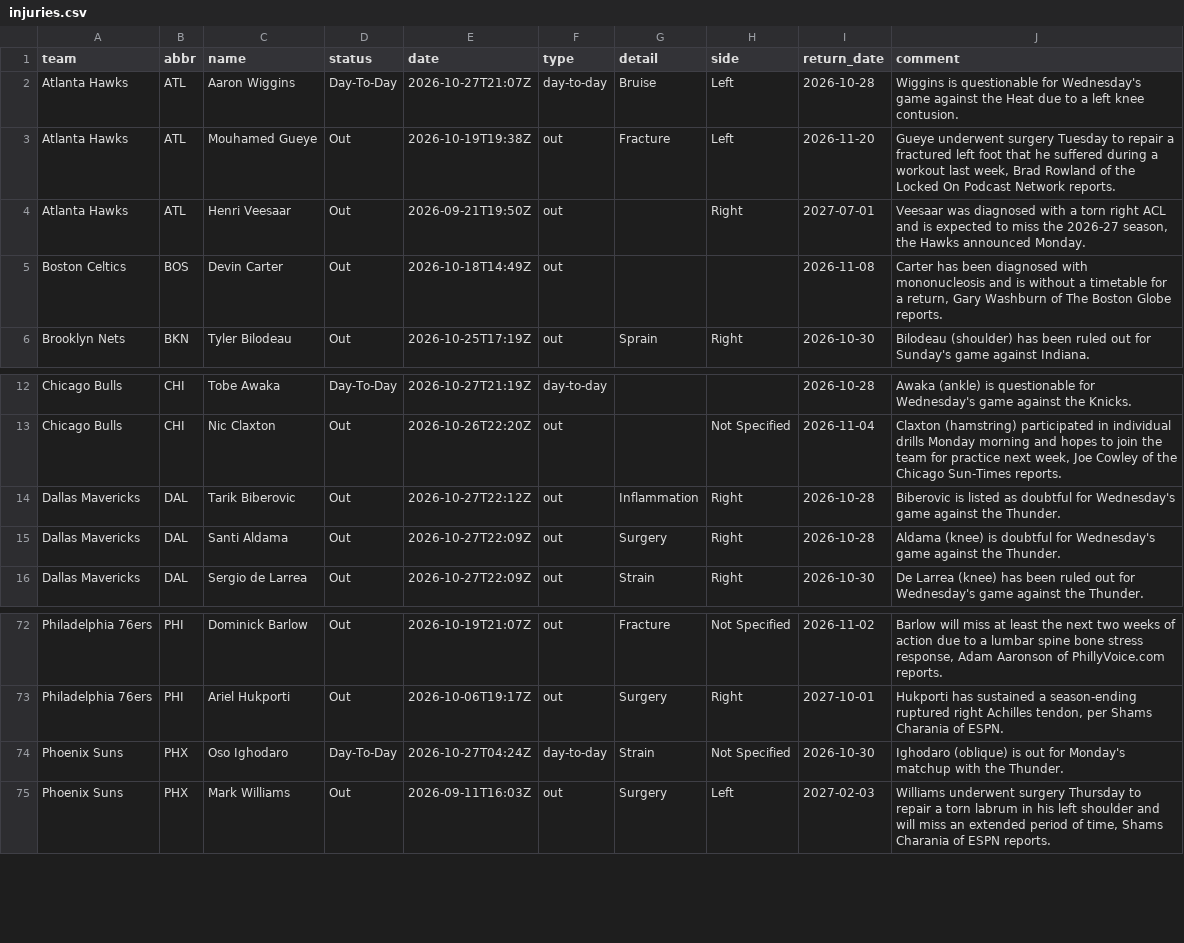
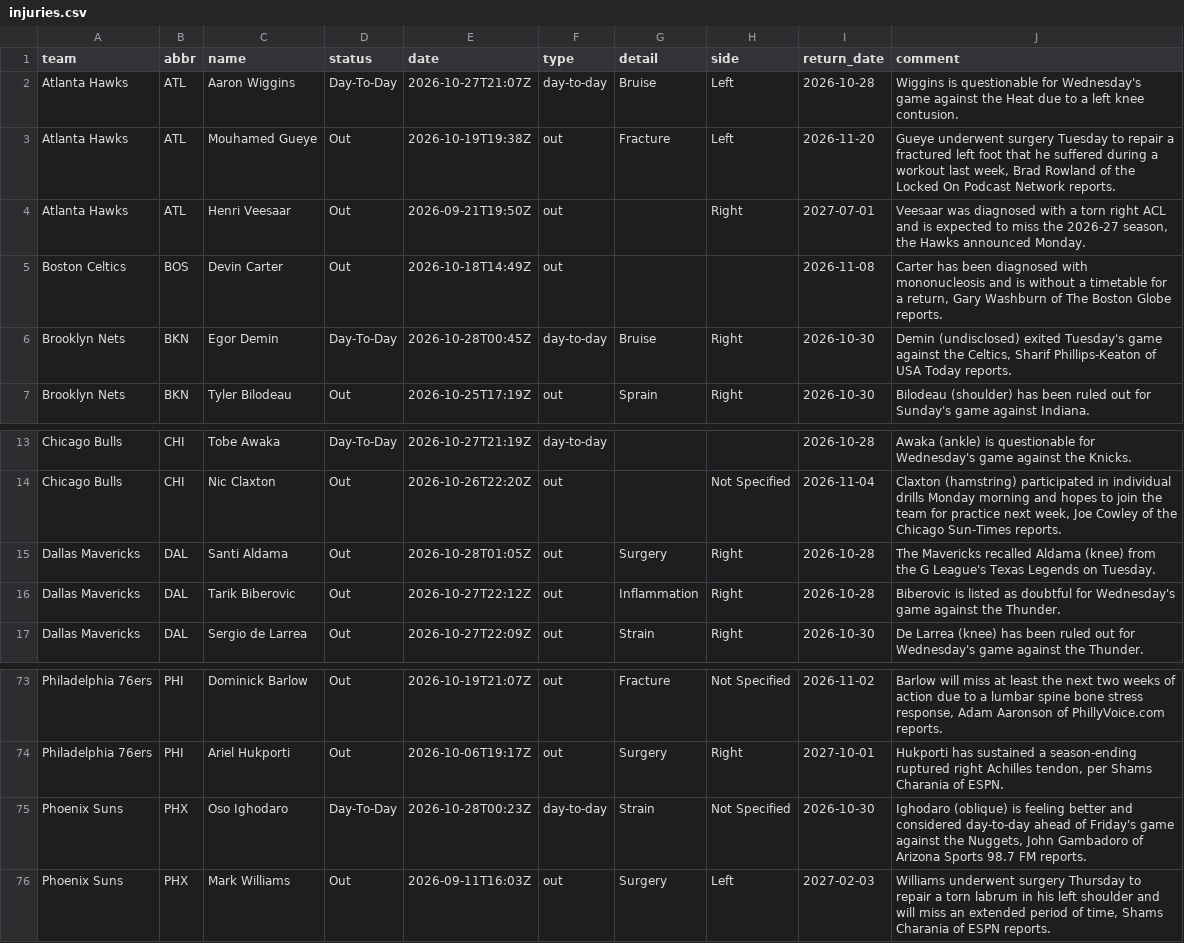
Before and after one commit to jvector26/JIMBO, a CSV file: live/2026/injuries.csv, drawn as a sheet; only a part is shown, gaps mark what is left out.

```diff
--- a/live/2026/injuries.csv
+++ b/live/2026/injuries.csv
@@ -5,2 +5,3 @@ Atlanta Hawks,ATL,Henri Veesaar,Out,2026-09-21T19:50Z,out,,Right,2027-07-01,"Vee
 Boston Celtics,BOS,Devin Carter,Out,2026-10-18T14:49Z,out,,,2026-11-08,"Carter has been diagnosed with mononucleosis and is without a timetable for a return, Gary Washburn of The Boston Globe reports."
+Brooklyn Nets,BKN,Egor Demin,Day-To-Day,2026-10-28T00:45Z,day-to-day,Bruise,Right,2026-10-30,"Demin (undisclosed) exited Tuesday's game against the Celtics, Sharif Phillips-Keaton of USA Today reports."
 Brooklyn Nets,BKN,Tyler Bilodeau,Out,2026-10-25T17:19Z,out,Sprain,Right,2026-10-30,Bilodeau (shoulder) has been ruled out for Sunday's game against Indiana.
@@ -13,4 +14,4 @@ Chicago Bulls,CHI,Tobe Awaka,Day-To-Day,2026-10-27T21:19Z,day-to-day,,,2026-10-2
 Chicago Bulls,CHI,Nic Claxton,Out,2026-10-26T22:20Z,out,,Not Specified,2026-11-04,"Claxton (hamstring) participated in individual drills Monday morning and hopes to join the team for practice next week, Joe Cowley of the Chicago Sun-Times reports."
+Dallas Mavericks,DAL,Santi Aldama,Out,2026-10-28T01:05Z,out,Surgery,Right,2026-10-28,The Mavericks recalled Aldama (knee) from the G League's Texas Legends on Tuesday.
 Dallas Mavericks,DAL,Tarik Biberovic,Out,2026-10-27T22:12Z,out,Inflammation,Right,2026-10-28,Biberovic is listed as doubtful for Wednesday's game against the Thunder.
-Dallas Mavericks,DAL,Santi Aldama,Out,2026-10-27T22:09Z,out,Surgery,Right,2026-10-28,Aldama (knee) is doubtful for Wednesday's game against the Thunder.
 Dallas Mavericks,DAL,Sergio de Larrea,Out,2026-10-27T22:09Z,out,Strain,Right,2026-10-30,De Larrea (knee) has been ruled out for Wednesday's game against the Thunder.
@@ -73,3 +74,3 @@ Philadelphia 76ers,PHI,Dominick Barlow,Out,2026-10-19T21:07Z,out,Fracture,Not Sp
 Philadelphia 76ers,PHI,Ariel Hukporti,Out,2026-10-06T19:17Z,out,Surgery,Right,2027-10-01,"Hukporti has sustained a season-ending ruptured right Achilles tendon, per Shams Charania of ESPN."
-Phoenix Suns,PHX,Oso Ighodaro,Day-To-Day,2026-10-27T04:24Z,day-to-day,Strain,Not Specified,2026-10-30,Ighodaro (oblique) is out for Monday's matchup with the Thunder.
+Phoenix Suns,PHX,Oso Ighodaro,Day-To-Day,2026-10-28T00:23Z,day-to-day,Strain,Not Specified,2026-10-30,"Ighodaro (oblique) is feeling better and considered day-to-day ahead of Friday's game against the Nuggets, John Gambadoro of Arizona Sports 98.7 FM reports."
 Phoenix Suns,PHX,Mark Williams,Out,2026-09-11T16:03Z,out,Surgery,Left,2027-02-03,"Williams underwent surgery Thursday to repair a torn labrum in his left shoulder and will miss an extended period of time, Shams Charania of ESPN reports."
```
Also changed, not shown: live/2026/pregame.csv, live/2026/schedule.csv, 3 other files.
